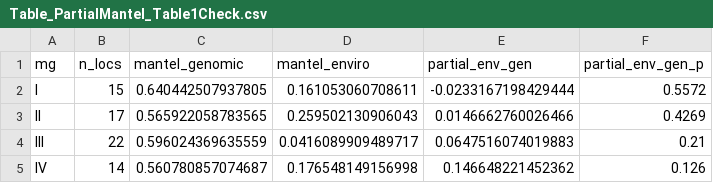
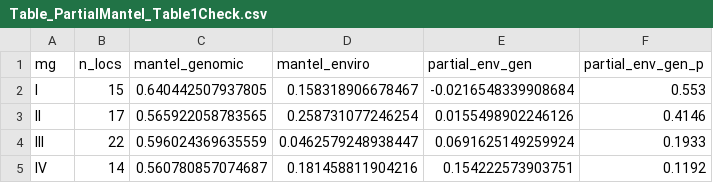
Before and after one commit to jenkinsshawn/envclass-genomic-envirotyping, a CSV file: out/Table_PartialMantel_Table1Check.csv, drawn as a sheet.

```diff
--- a/out/Table_PartialMantel_Table1Check.csv
+++ b/out/Table_PartialMantel_Table1Check.csv
@@ -1,5 +1,5 @@
 mg,n_locs,mantel_genomic,mantel_enviro,partial_env_gen,partial_env_gen_p
-I,15,0.640442507937805,0.161053060708611,-0.0233167198429444,0.5572
-II,17,0.565922058783565,0.259502130906043,0.0146662760026466,0.4269
-III,22,0.596024369635559,0.0416089909489717,0.0647516074019883,0.21
-IV,14,0.560780857074687,0.176548149156998,0.146648221452362,0.126
+I,15,0.640442507937805,0.158318906678467,-0.0216548339908684,0.553
+II,17,0.565922058783565,0.258731077246254,0.0155498902246126,0.4146
+III,22,0.596024369635559,0.0462579248938447,0.0691625149259924,0.1933
+IV,14,0.560780857074687,0.181458811904216,0.154222573903751,0.1192
```
Also changed, not shown: MANIFEST.csv, out/Table_PartialMantel_Power80.csv, 15 other files.
